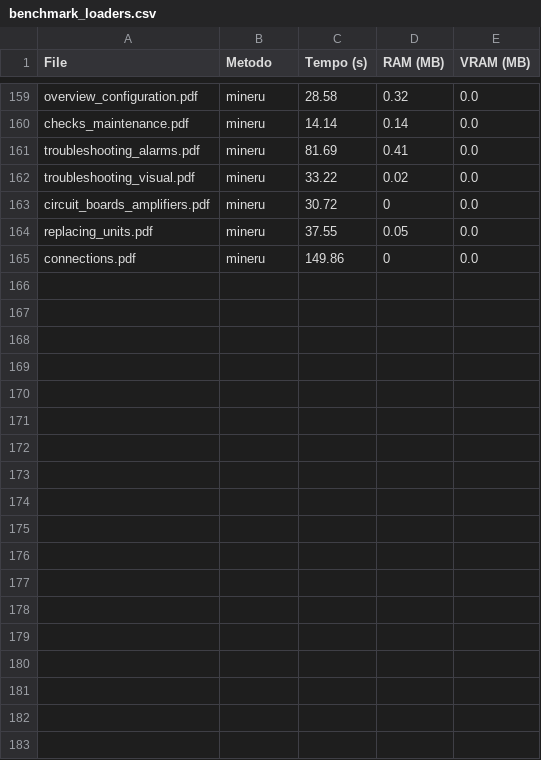
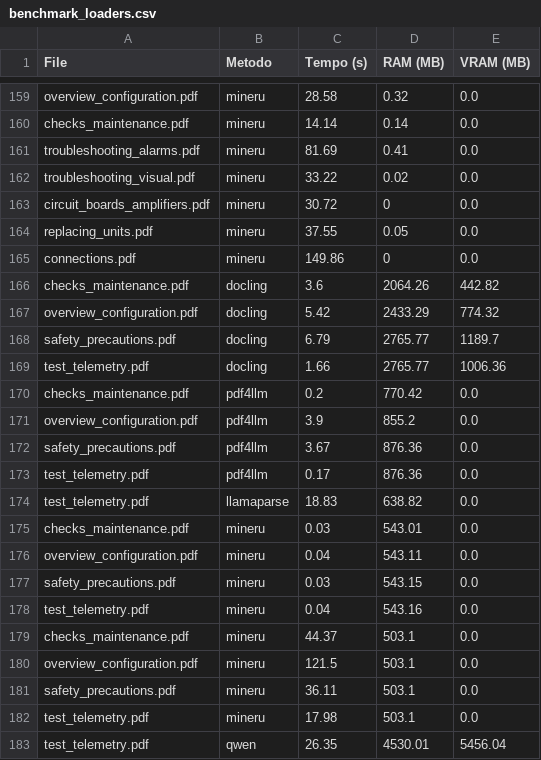
Before and after one commit to DanieleDiSpirito/ARIS, a CSV file: data/metrics/benchmark_loaders.csv, drawn as a sheet; only a part is shown, gaps mark what is left out; the diff names each change by its address in the sheet, - before the commit and + after, or states it on an @@ line.

Commit message:
Add experimental metrics and telemetry files
Add comprehensive experimental artifacts: new metrics reports (data/metrics/*.md), updated benchmark CSV, and a unified experimental report. Add processed telemetry JSON for multiple parsers and the raw test PDF (data/processed/*, data/raw/*). Improve telemetry tooling: refactor src/utils/telemetry.py to record peak RAM cross-platform (Windows vs Unix) and keep VRAM tracking; add Windows UTF-8 stdout wrappers in src/embeddings/create_vector_db.py and tests to avoid encoding issues. Remove placeholder .gitkeep files in vector_db directories. These changes support reproducible benchmarking and cross-platform telemetry collection.

```diff
--- a/data/metrics/benchmark_loaders.csv
+++ b/data/metrics/benchmark_loaders.csv
+row 166: checks_maintenance.pdf | docling | 3.6 | 2064.26 | 442.82
+row 167: overview_configuration.pdf | docling | 5.42 | 2433.29 | 774.32
+row 168: safety_precautions.pdf | docling | 6.79 | 2765.77 | 1189.7
+row 169: test_telemetry.pdf | docling | 1.66 | 2765.77 | 1006.36
+row 170: checks_maintenance.pdf | pdf4llm | 0.2 | 770.42 | 0.0
+row 171: overview_configuration.pdf | pdf4llm | 3.9 | 855.2 | 0.0
+row 172: safety_precautions.pdf | pdf4llm | 3.67 | 876.36 | 0.0
+row 173: test_telemetry.pdf | pdf4llm | 0.17 | 876.36 | 0.0
+row 174: test_telemetry.pdf | llamaparse | 18.83 | 638.82 | 0.0
+row 175: checks_maintenance.pdf | mineru | 0.03 | 543.01 | 0.0
+row 176: overview_configuration.pdf | mineru | 0.04 | 543.11 | 0.0
+row 177: safety_precautions.pdf | mineru | 0.03 | 543.15 | 0.0
+row 178: test_telemetry.pdf | mineru | 0.04 | 543.16 | 0.0
+row 179: checks_maintenance.pdf | mineru | 44.37 | 503.1 | 0.0
+row 180: overview_configuration.pdf | mineru | 121.5 | 503.1 | 0.0
+row 181: safety_precautions.pdf | mineru | 36.11 | 503.1 | 0.0
+row 182: test_telemetry.pdf | mineru | 17.98 | 503.1 | 0.0
+row 183: test_telemetry.pdf | qwen | 26.35 | 4530.01 | 5456.04
```
Also changed, not shown: 21 other files.
